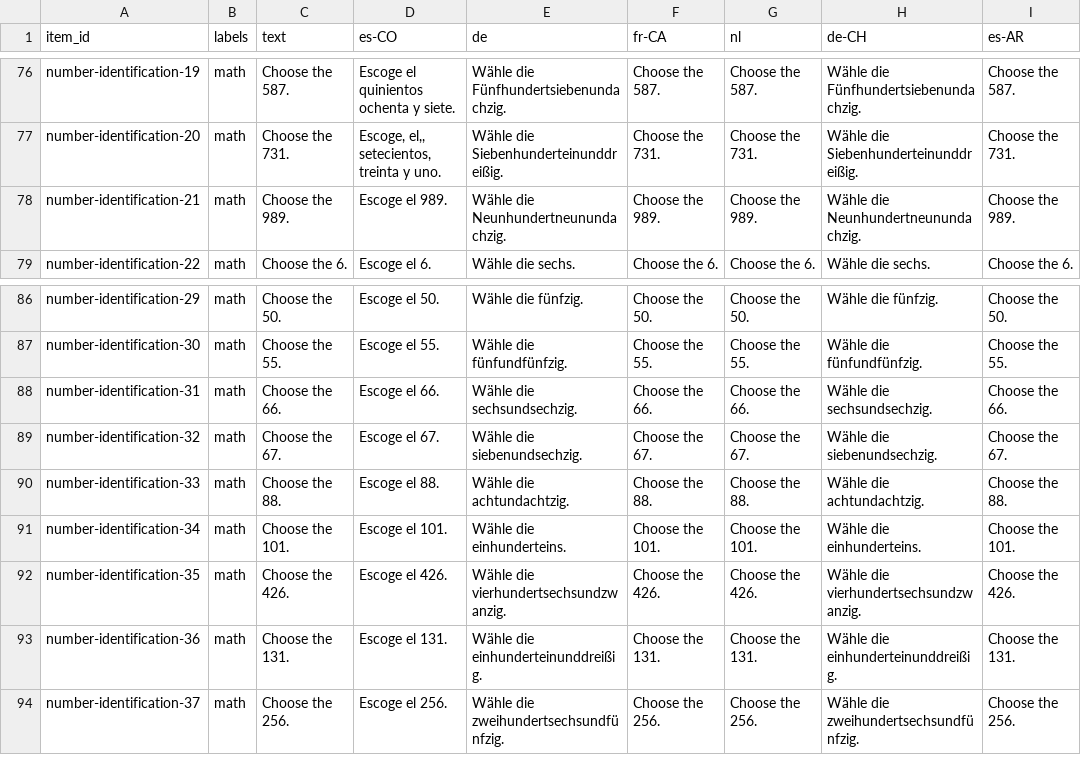
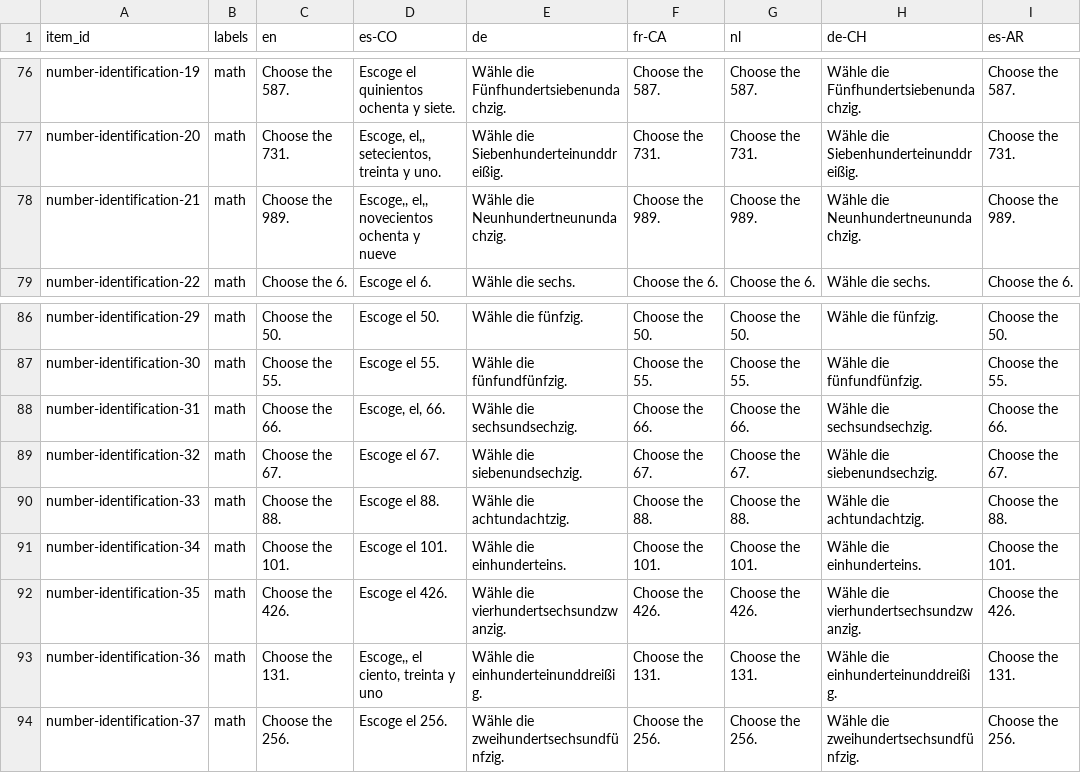
Before and after one commit to levante-framework/levante_translations, a CSV file: translation_text/item_bank_translations.csv, drawn as a sheet; only a part is shown, gaps mark what is left out; the diff names each change by its address in the sheet, - before the commit and + after, or states it on an @@ line.

```diff
--- a/translation_text/item_bank_translations.csv
+++ b/translation_text/item_bank_translations.csv
-C1: text
+C1: en
-D78 (es-CO): Escoge el 989.
+D78 (es-CO): Escoge,, el,, novecientos ochenta y nueve
-D88 (es-CO): Escoge el 66.
+D88 (es-CO): Escoge, el, 66.
-D93 (es-CO): Escoge el 131.
+D93 (es-CO): Escoge,, el ciento, treinta y uno
```
Also changed, not shown: translation_master.csv, 15 other files.
